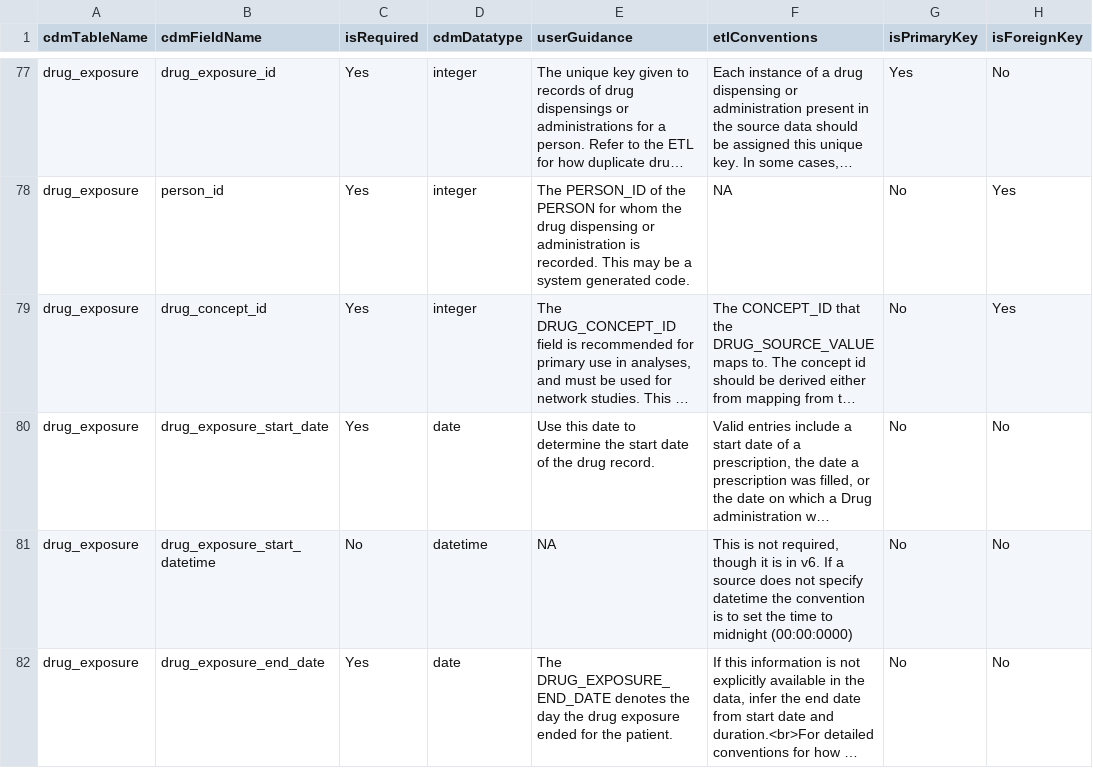
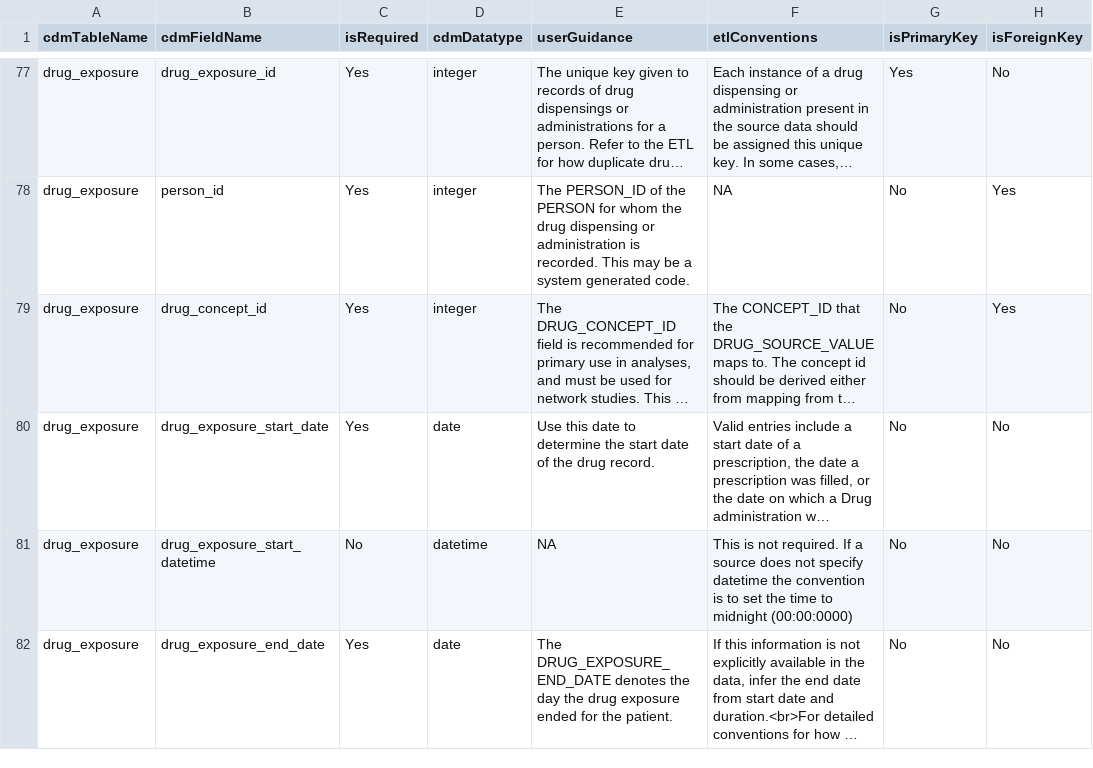
Before and after one commit to OHDSI/CommonDataModel, a CSV file: inst/csv/OMOP_CDMv5.4_Field_Level.csv, drawn as a sheet; only a part is shown, gaps mark what is left out; long unchanged cells end in …; the diff covers the shown part only; the diff names each change by its address in the sheet, - before the commit and + after, or states it on an @@ line.

Commit message:
docs: fix copy-paste errors in v5.4 field-level CSV
Fix incorrect ETL convention descriptions in OMOP_CDMv5.4_Field_Level.csv:

- observation.unit_source_value: "Standard Condition Concept" -> "Standard Concept"
- observation.qualifier_source_value: same fix
- device_exposure.unit_source_value: same fix
  (These were copy-pasted from condition_occurrence fields)

- Remove "though it is in v6" from 4 datetime field descriptions
  (drug_exposure, device_exposure, measurement) since v6 has been
  deprecated and the mention confuses new users.

Addresses items 1, 2, 6, and 8 from #702.

```diff
--- a/inst/csv/OMOP_CDMv5.4_Field_Level.csv
+++ b/inst/csv/OMOP_CDMv5.4_Field_Level.csv
-F81 (etlConventions): …is not required, though it is in v6. If a…
+F81 (etlConventions): …is not required. If a…
```
Also changed, not shown: 6 edited cells elsewhere in this file.
